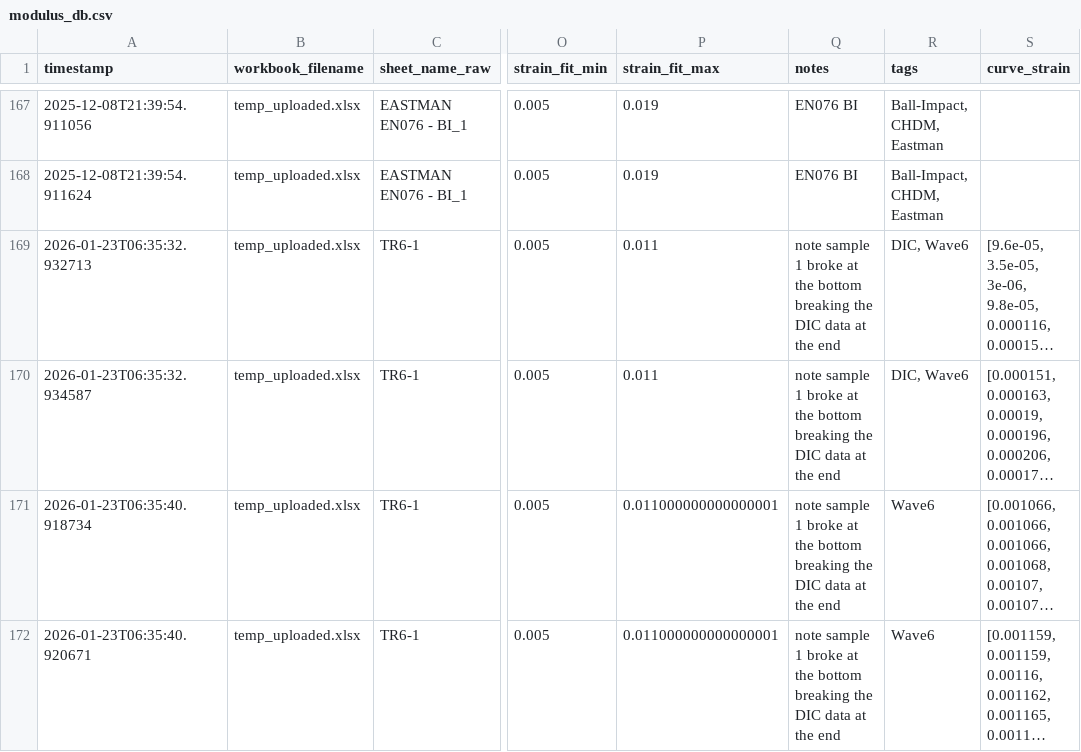
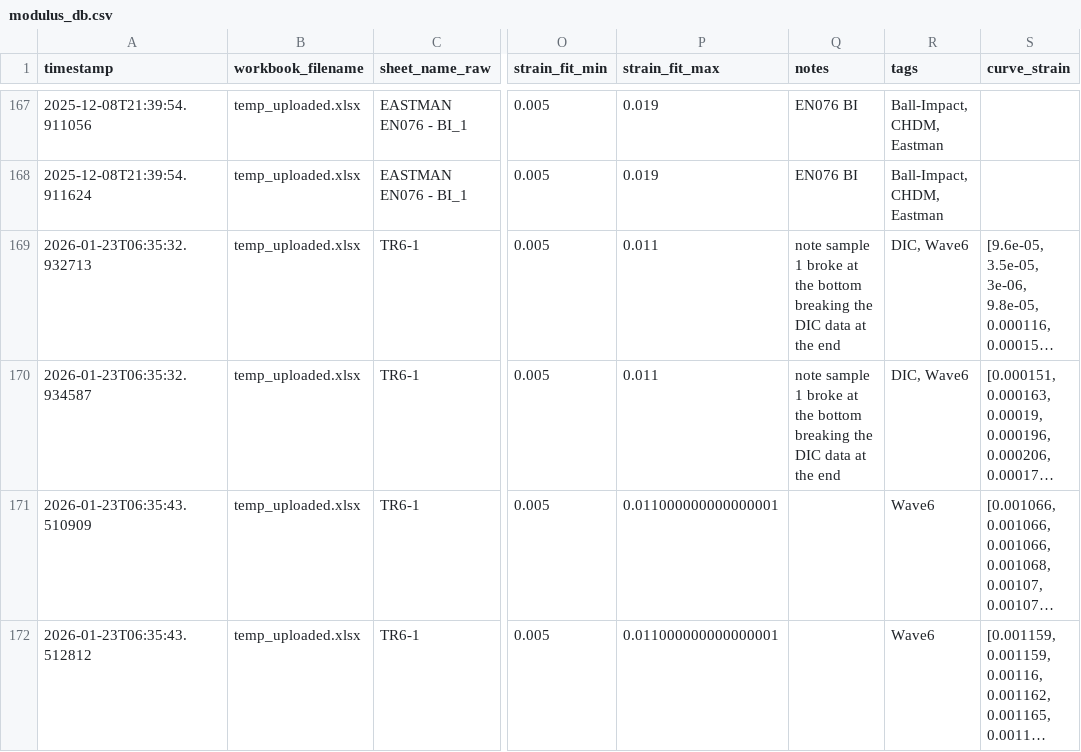
Before and after one commit to SolarSolsticee/Ericks-Python-Forge, a CSV file: modulus_db.csv, drawn as a sheet; only a part is shown, gaps mark what is left out; long unchanged cells end in …; the diff names each change by its address in the sheet, - before the commit and + after, or states it on an @@ line.

Commit message:
Update results for TR6-1

```diff
--- a/modulus_db.csv
+++ b/modulus_db.csv
-A171 (timestamp): 2026-01-23T06:35:40.918734
+A171 (timestamp): 2026-01-23T06:35:43.510909
-Q171:Q172 (notes): note sample 1 broke at the bottom breaking the DIC data at the end
+Q171:Q172 (notes): (empty)
-A172 (timestamp): 2026-01-23T06:35:40.920671
+A172 (timestamp): 2026-01-23T06:35:43.512812
```
